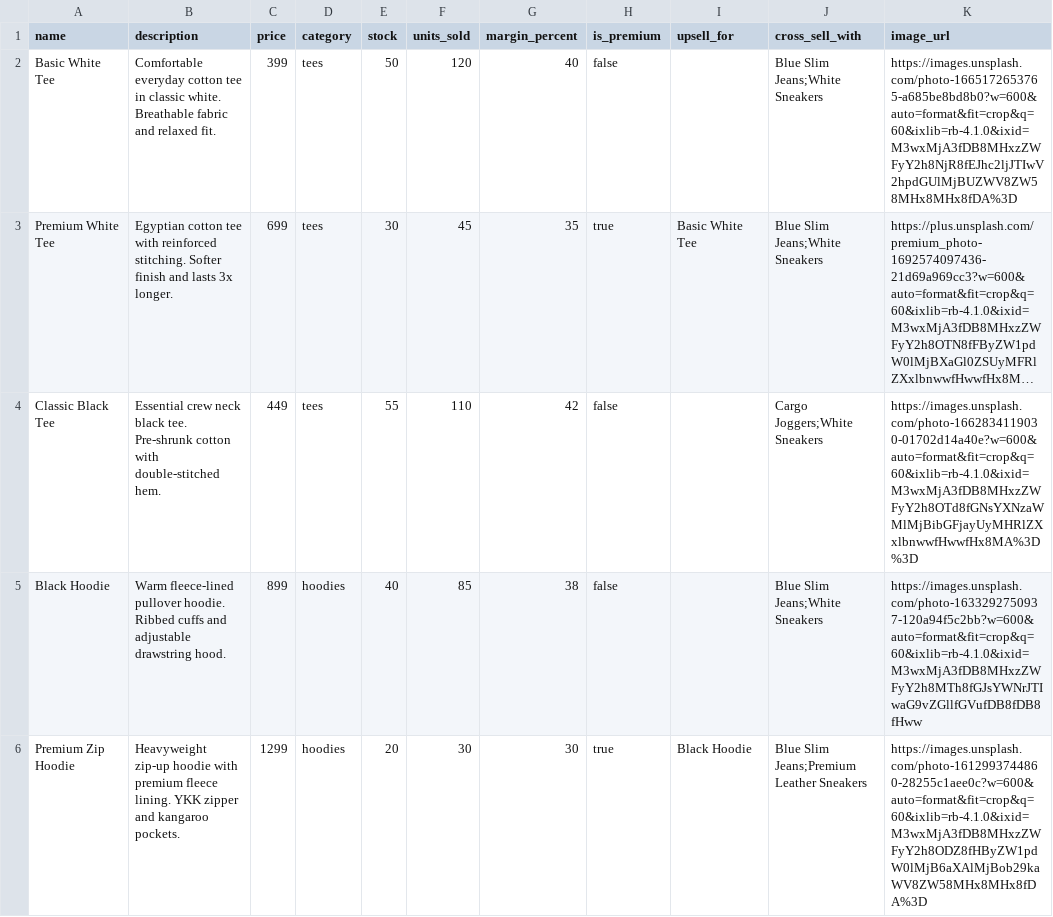
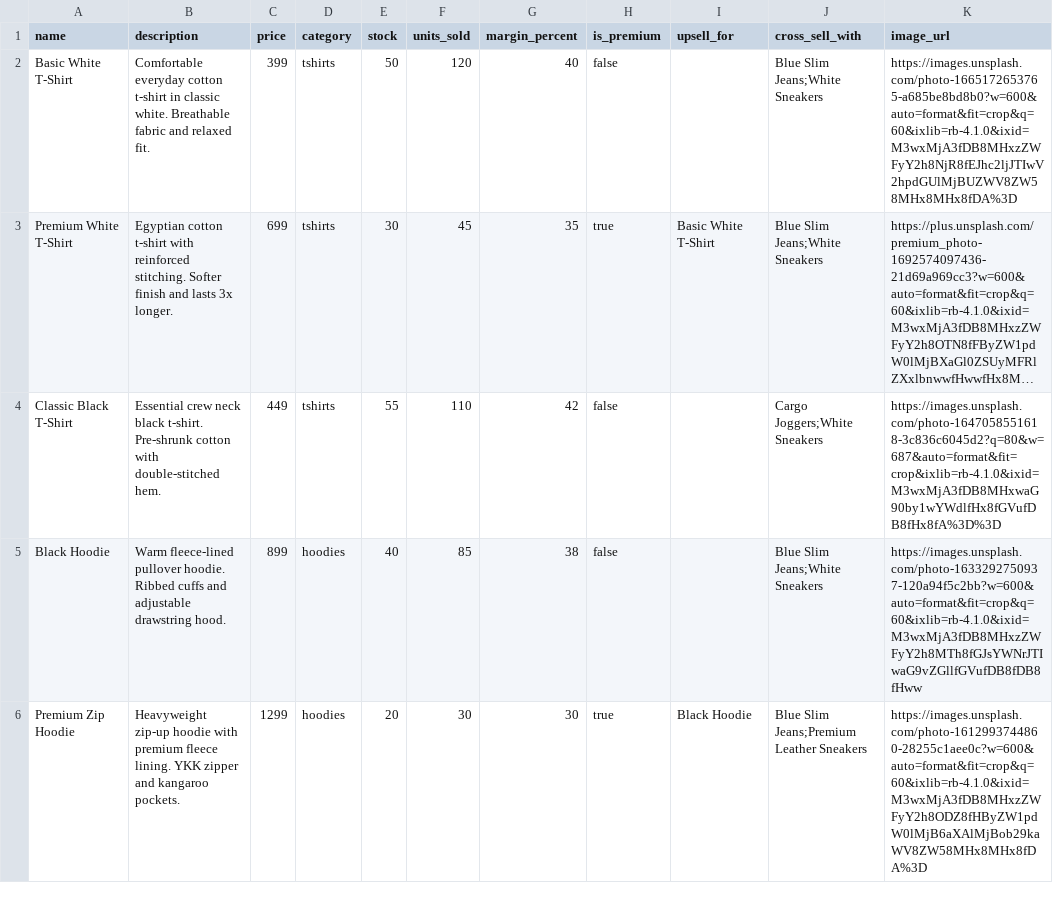
Before and after one commit to ishitagupta0811/Agent-Shop, a CSV file: data/catalog.csv, drawn as a sheet; only a part is shown; long unchanged cells end in …; the diff covers the shown part only; the diff names each change by its address in the sheet, - before the commit and + after, or states it on an @@ line.

Commit message:
rename tees to tshirt

```diff
--- a/data/catalog.csv
+++ b/data/catalog.csv
-A2 (name): Basic White Tee
+A2 (name): Basic White T-Shirt
-B2 (description): …everyday cotton tee in classic…
+B2 (description): …everyday cotton t-shirt in classic…
-D2:D4 (category): tees
+D2:D4 (category): tshirts
-A3 (name): Premium White Tee
+A3 (name): Premium White T-Shirt
-B3 (description): Egyptian cotton tee with reinforced…
+B3 (description): Egyptian cotton t-shirt with reinforced…
-I3 (upsell_for): Basic White Tee
+I3 (upsell_for): Basic White T-Shirt
-A4 (name): Classic Black Tee
+A4 (name): Classic Black T-Shirt
-B4 (description): …neck black tee. Pre-shrunk cotton…
+B4 (description): …neck black t-shirt. Pre-shrunk cotton…
-K4 (image_url): https://images.unsplash.com/photo-1662834119030-01702d14a40e?w=600&auto=format&fit=crop&q=60&ixlib=rb-4.1.0&ixid=M3wxMjA3fDB8MHxzZWFyY2h8OTd8fGNsYXNzaWMlMjBibGFjayUyMHRlZXxlbnwwfHwwfHx8MA%3D%3D
+K4 (image_url): https://images.unsplash.com/photo-1647058551618-3c836c6045d2?q=80&w=687&auto=format&fit=crop&ixlib=rb-4.1.0&ixid=M3wxMjA3fDB8MHxwaG90by1wYWdlfHx8fGVufDB8fHx8fA%3D%3D
```
Also changed, not shown: 5 edited cells elsewhere in this file, 1 other file.
